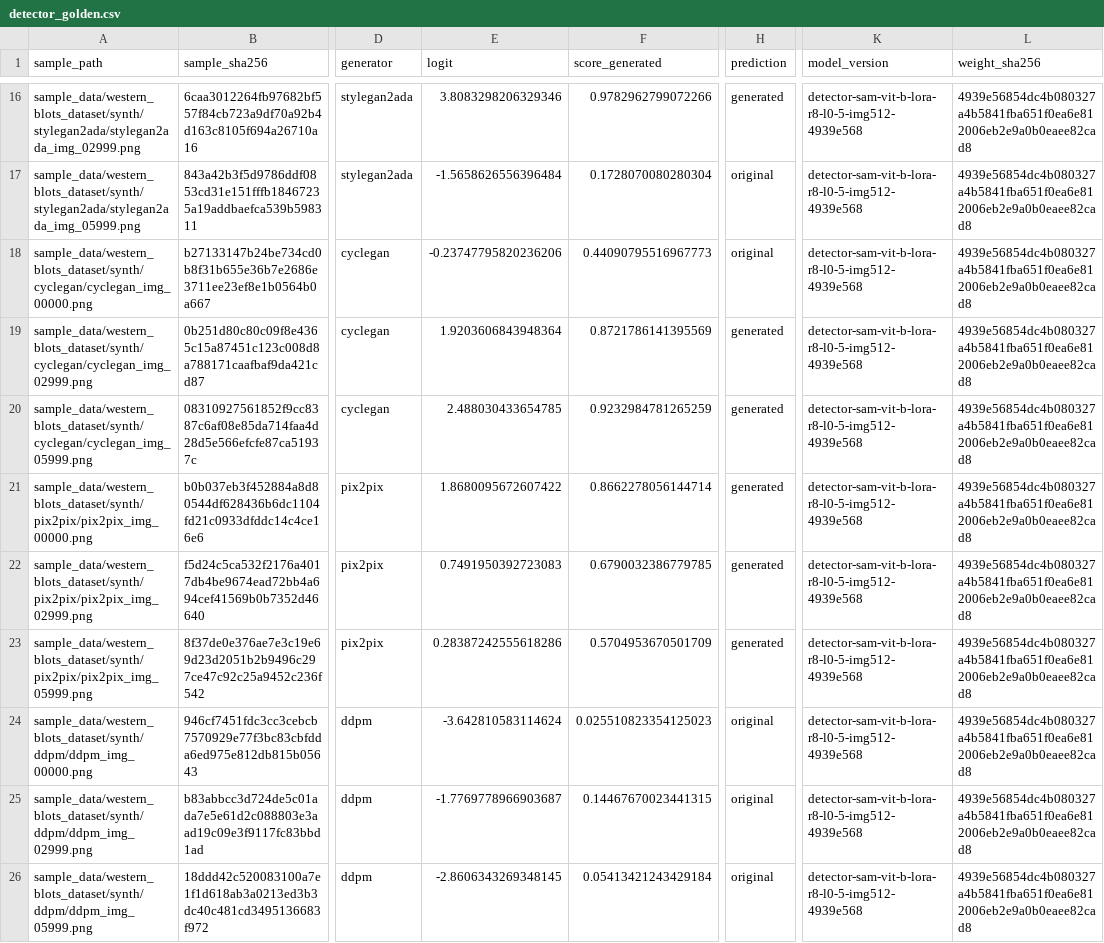
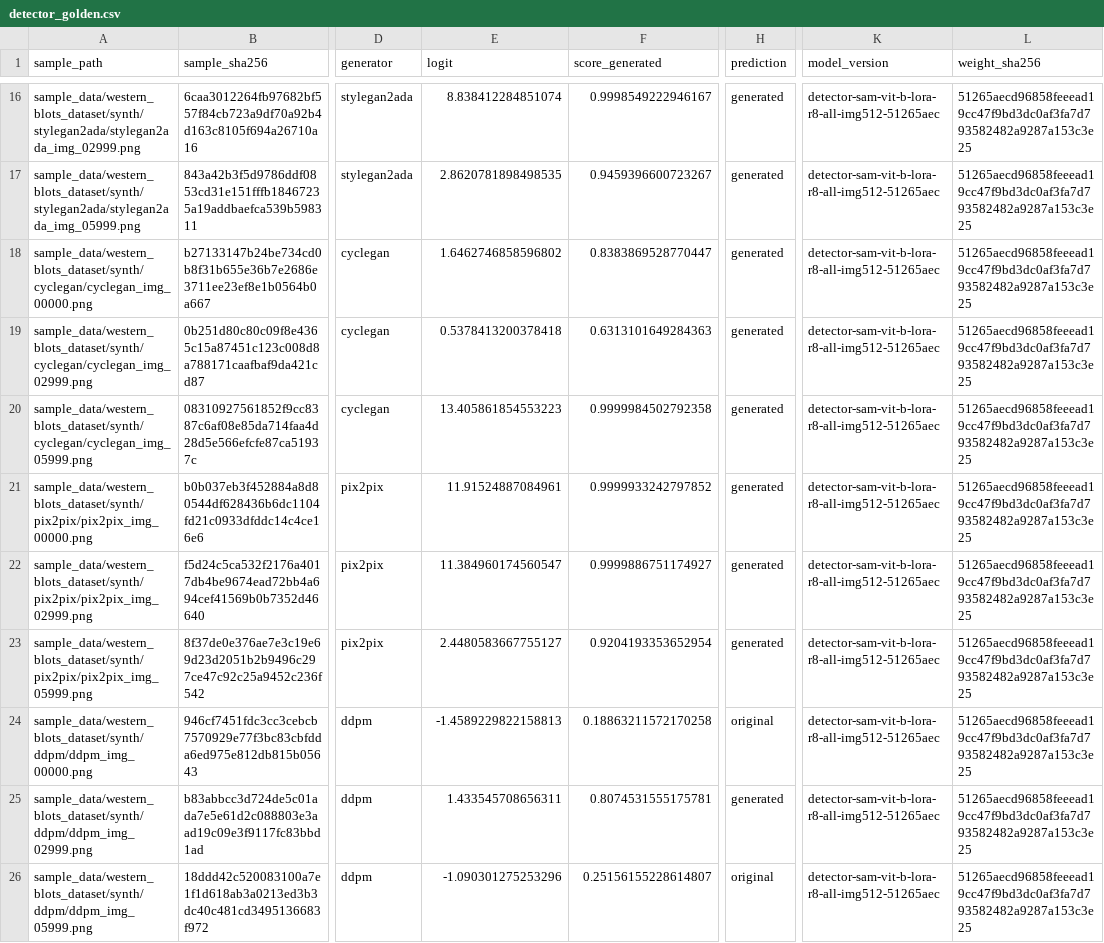
Before and after one commit to james0769-cmd/BlotGuard-AI, a CSV file: frontend/src/assets/sample_data/western_blots_dataset/detector_golden.csv, drawn as a sheet; only a part is shown, gaps mark what is left out; the diff covers the shown part only; the diff names each change by its address in the sheet, - before the commit and + after, or states it on an @@ line.

Commit message:
Update detector to full-layer LoRA model and stretch preprocessing

```diff
--- a/frontend/src/assets/sample_data/western_blots_dataset/detector_golden.csv
+++ b/frontend/src/assets/sample_data/western_blots_dataset/detector_golden.csv
-E16 (logit): 3.8083298206329346
+E16 (logit): 8.838412284851074
-F16 (score_generated): 0.9782962799072266
+F16 (score_generated): 0.9998549222946167
-K16:K26 (model_version): detector-sam-vit-b-lora-r8-l0-5-img512-4939e568
+K16:K26 (model_version): detector-sam-vit-b-lora-r8-all-img512-51265aec
-L16:L26 (weight_sha256): 4939e56854dc4b080327a4b5841fba651f0ea6e812006eb2e9a0b0eaee82cad8
+L16:L26 (weight_sha256): 51265aecd96858feeead19cc47f9bd3dc0af3fa7d793582482a9287a153c3e25
-E17 (logit): -1.5658626556396484
+E17 (logit): 2.8620781898498535
-F17 (score_generated): 0.1728070080280304
+F17 (score_generated): 0.9459396600723267
-H17:H18 (prediction): original
+H17:H18 (prediction): generated
-E18 (logit): -0.23747795820236206
+E18 (logit): 1.6462746858596802
-F18 (score_generated): 0.44090795516967773
+F18 (score_generated): 0.8383869528770447
-E19 (logit): 1.9203606843948364
+E19 (logit): 0.5378413200378418
-F19 (score_generated): 0.8721786141395569
+F19 (score_generated): 0.6313101649284363
-E20 (logit): 2.488030433654785
+E20 (logit): 13.405861854553223
-F20 (score_generated): 0.9232984781265259
+F20 (score_generated): 0.9999984502792358
-E21 (logit): 1.8680095672607422
+E21 (logit): 11.91524887084961
-F21 (score_generated): 0.8662278056144714
+F21 (score_generated): 0.9999933242797852
-E22 (logit): 0.7491950392723083
+E22 (logit): 11.384960174560547
-F22 (score_generated): 0.6790032386779785
+F22 (score_generated): 0.9999886751174927
-E23 (logit): 0.28387242555618286
+E23 (logit): 2.4480583667755127
-F23 (score_generated): 0.5704953670501709
+F23 (score_generated): 0.9204193353652954
-E24 (logit): -3.642810583114624
+E24 (logit): -1.4589229822158813
-F24 (score_generated): 0.025510823354125023
+F24 (score_generated): 0.18863211572170258
-E25 (logit): -1.7769778966903687
+E25 (logit): 1.433545708656311
-F25 (score_generated): 0.14467670023441315
+F25 (score_generated): 0.8074531555175781
-H25 (prediction): original
+H25 (prediction): generated
-E26 (logit): -2.8606343269348145
+E26 (logit): -1.090301275253296
-F26 (score_generated): 0.05413421243429184
+F26 (score_generated): 0.25156155228614807
```
Also changed, not shown: 58 edited cells elsewhere in this file, 22 other files.
